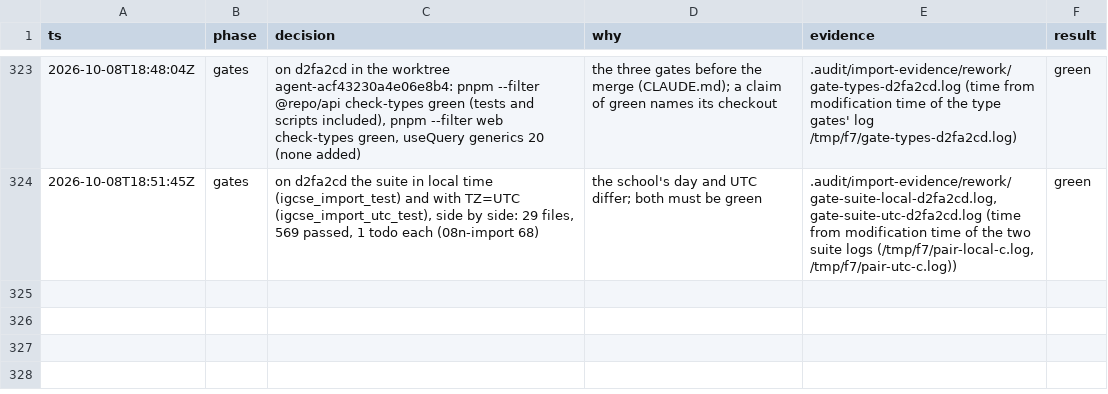
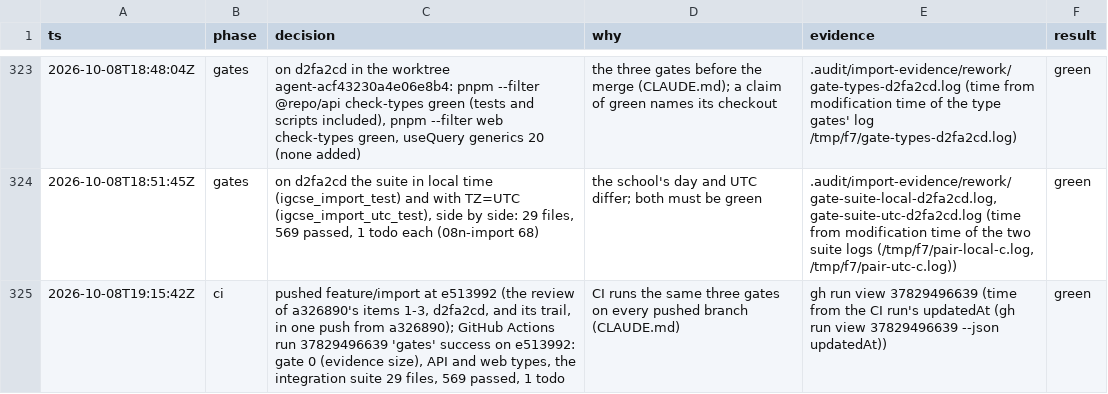
Before and after one commit to MohamedElnaggar1223/subject-reservation-system, a TSV file: .audit/import.tsv, drawn as a sheet; only a part is shown, gaps mark what is left out.

```diff
--- a/.audit/import.tsv
+++ b/.audit/import.tsv
@@ -324 +324,2 @@ ts	phase	decision	why	evidence	result
 2026-10-08T18:51:45Z	gates	on d2fa2cd the suite in local time (igcse_import_test) and with TZ=UTC (igcse_import_utc_test), side by side: 29 files, 569 passed, 1 todo each (08n-import 68)	the school's day and UTC differ; both must be green	.audit/import-evidence/rework/gate-suite-local-d2fa2cd.log, gate-suite-utc-d2fa2cd.log (time from modification time of the two suite logs (/tmp/f7/pair-local-c.log, /tmp/f7/pair-utc-c.log))	green
+2026-10-08T19:15:42Z	ci	pushed feature/import at e513992 (the review of a326890's items 1-3, d2fa2cd, and its trail, in one push from a326890); GitHub Actions run 37829496639 'gates' success on e513992: gate 0 (evidence size), API and web types, the integration suite 29 files, 569 passed, 1 todo	CI runs the same three gates on every pushed branch (CLAUDE.md)	gh run view 37829496639 (time from the CI run's updatedAt (gh run view 37829496639 --json updatedAt))	green
```
Also changed, not shown: 1 other file.
